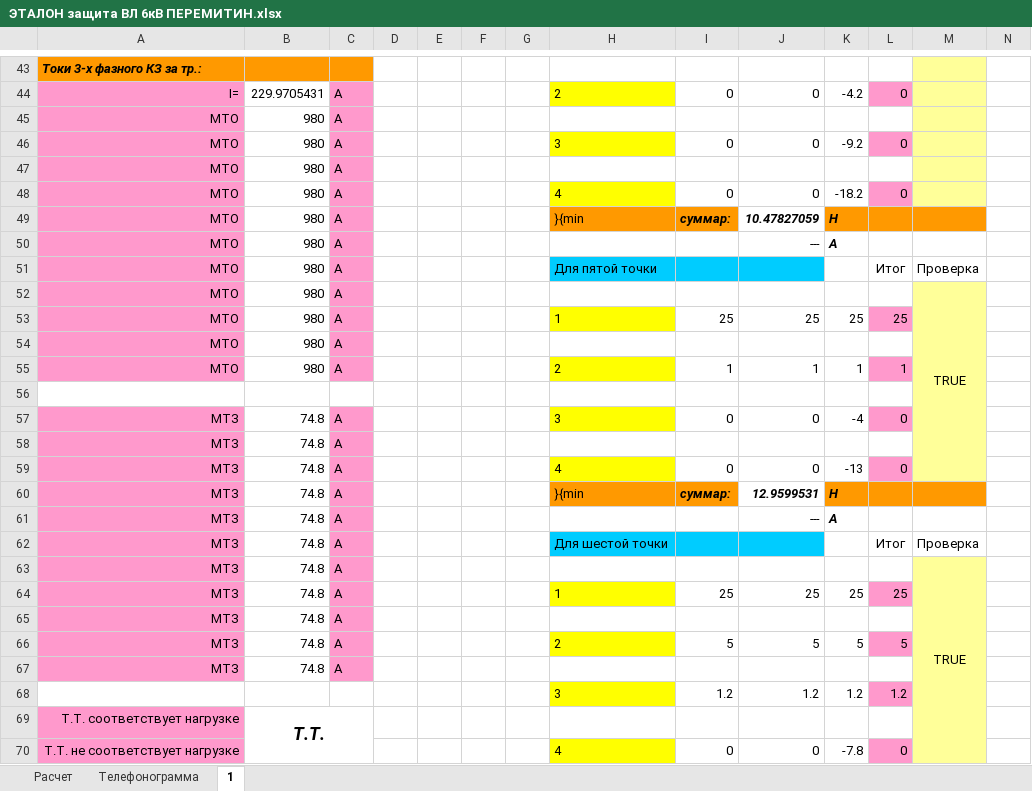
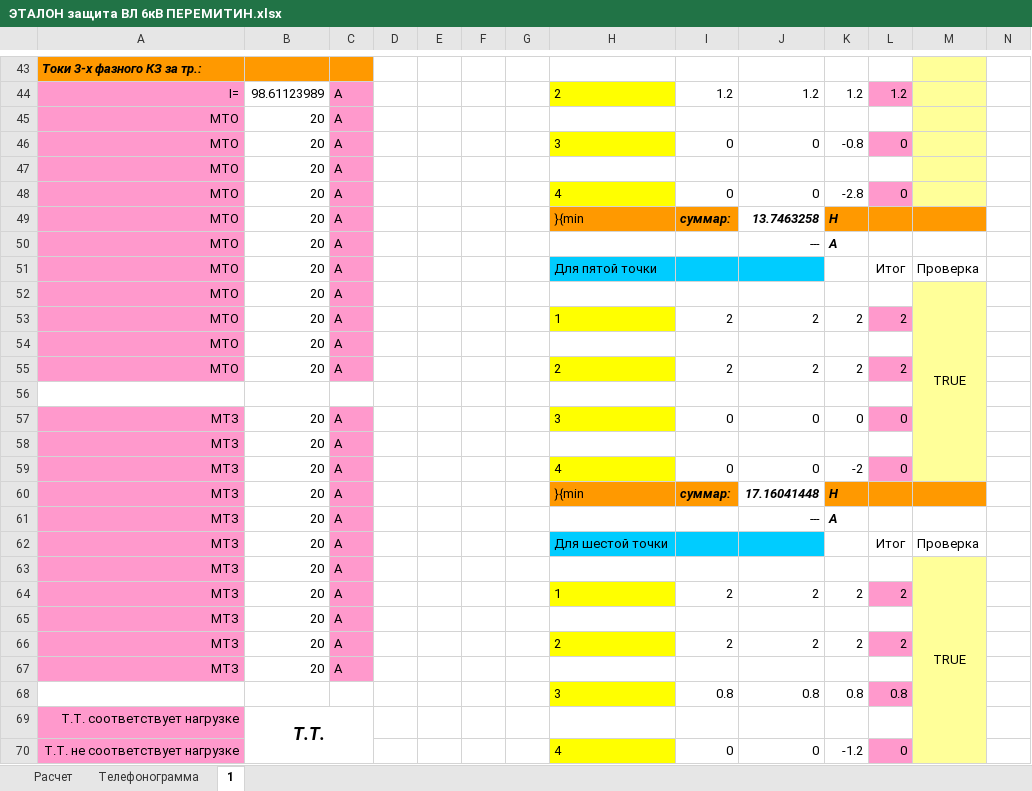
Before and after one commit to Pooshkinlive/RelayProtection, an Excel workbook: data/input/ЭТАЛОН защита ВЛ 6кВ ПЕРЕМИТИН.xlsx, sheet 1, drawn as a sheet; only a part is shown, gaps mark what is left out; values as stored, in another font and other column widths than the file's, no borders; removed rows and columns are numbered as before the commit, all else as after; rows hold the shown columns only; the diff covers the shown part only; the diff names each change by its address in the sheet, - before the commit and + after, or states it on an @@ line.

```diff
--- a/data/input/ЭТАЛОН защита ВЛ 6кВ ПЕРЕМИТИН.xlsx (sheet 1)
+++ b/data/input/ЭТАЛОН защита ВЛ 6кВ ПЕРЕМИТИН.xlsx (sheet 1)
-B44: 229.9705431
+B44: 98.61123989
-I44: 0
+I44: 1.2
-J44: 0
+J44: 1.2
-K44: -4.2
+K44: 1.2
-L44: 0
+L44: 1.2
-B45:B55: 980
+B45:B55: 20
-K46: -9.2
+K46: -0.8
-K48: -18.2
+K48: -2.8
-J49: 10.47827059
+J49: 13.7463258
-I53: 25
+I53: 2
-J53: 25
+J53: 2
-K53: 25
+K53: 2
-L53: 25
+L53: 2
-I55: 1
+I55: 2
-J55: 1
+J55: 2
-K55: 1
+K55: 2
-L55: 1
+L55: 2
-B57:B67: 74.8
+B57:B67: 20
-K57: -4
+K57: 0
-K59: -13
+K59: -2
-J60: 12.9599531
+J60: 17.16041448
-I64: 25
+I64: 2
-J64: 25
+J64: 2
-K64: 25
+K64: 2
-L64: 25
+L64: 2
-I66: 5
+I66: 2
-J66: 5
+J66: 2
-K66: 5
+K66: 2
-L66: 5
+L66: 2
-row 68:  |  |  |  |  |  |  | 3 | 1.2 | 1.2 | 1.2 | 1.2
+row 68:  |  |  |  |  |  |  | 3 | 0.8 | 0.8 | 0.8 | 0.8
-K70: -7.8
+K70: -1.2
```
Also changed, not shown: 16 added rows, 16 removed rows and 408 edited cells elsewhere in this sheet, sheet Расчет, sheet Телефонограмма, charts or pictures, 9 other files.
